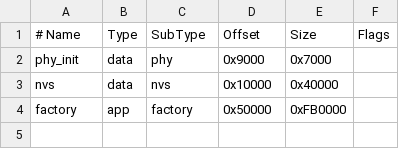
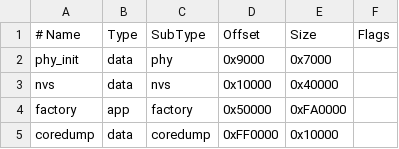
Before and after one commit to schreibfaul1/ESP32-MiniWebRadio, a CSV file: miniwebradio16MB.csv, drawn as a sheet.

```diff
--- a/miniwebradio16MB.csv
+++ b/miniwebradio16MB.csv
@@ -3,2 +3,3 @@
   nvs,      data,   nvs,       0x10000,  0x40000,
-  factory,  app,    factory,   0x50000,  0xFB0000,
+  factory,  app,    factory,   0x50000,  0xFA0000,
+  coredump, data,   coredump,  0xFF0000, 0x10000
```
Also changed, not shown: miniwebradio4MB.csv, miniwebradio8MB.csv, 2 other files.
